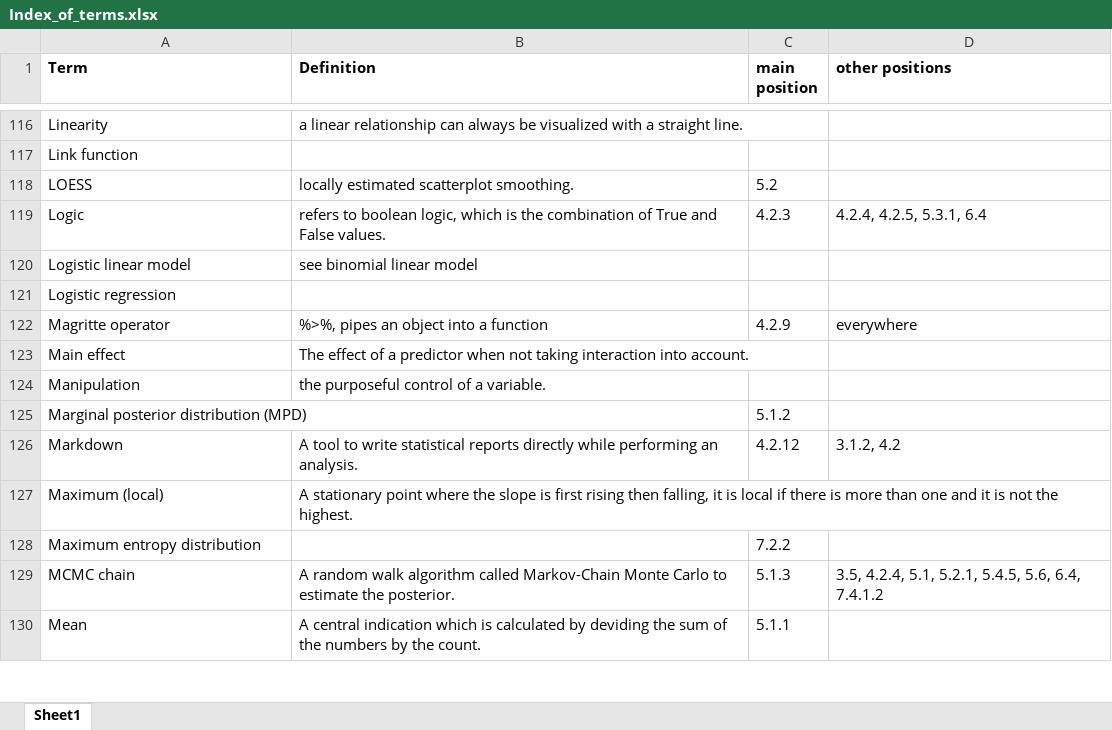
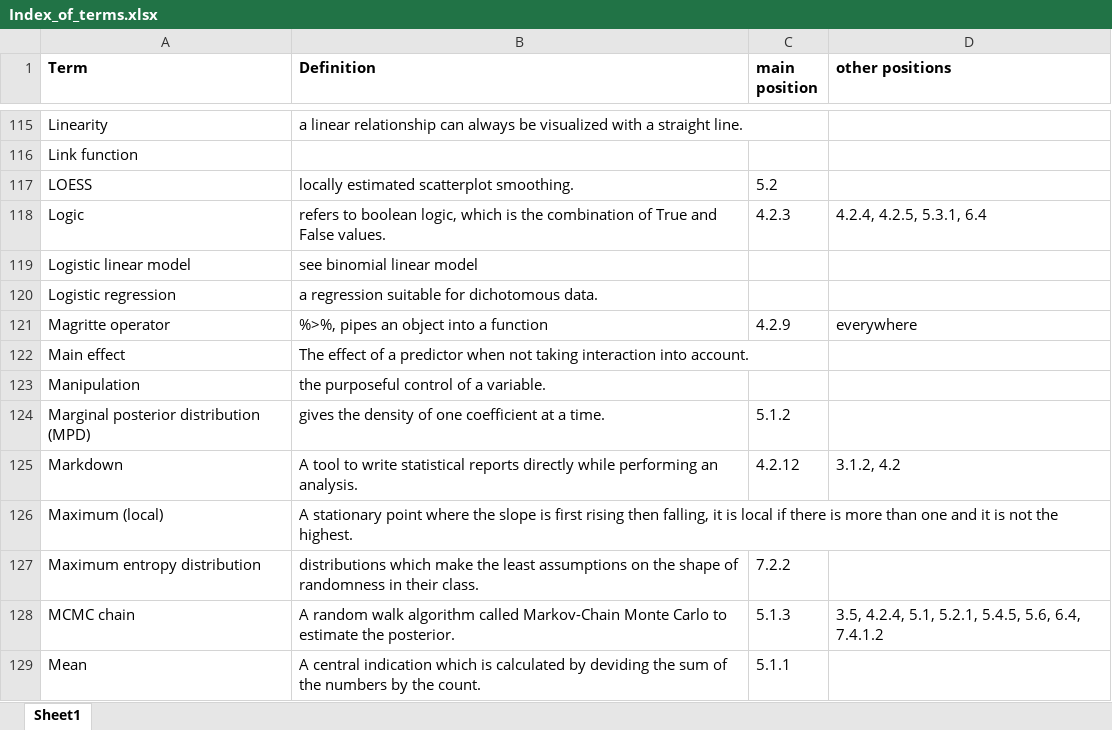
Before and after one commit to schmettow/New_Stats, an Excel workbook: Index_of_terms.xlsx, sheet Sheet1, drawn as a sheet; only a part is shown, gaps mark what is left out; values as stored, in another font and other column widths than the file's, no borders; addresses are those after the commit; the diff covers the shown part only; the diff names each change by its address in the sheet, - before the commit and + after, or states it on an @@ line.

Commit message:
index definitions

```diff
--- a/Index_of_terms.xlsx (sheet Sheet1)
+++ b/Index_of_terms.xlsx (sheet Sheet1)
-B120 (Definition): (empty)
+B120 (Definition): a regression suitable for dichotomous data.
-B124 (Definition): (empty)
+B124 (Definition): gives the density of one coefficient at a time.
-B127 (Definition): (empty)
+B127 (Definition): distributions which make the least assumptions on the shape of randomness in their class.
```
Also changed, not shown: 1 added row, 2 removed rows and 31 edited cells elsewhere in this sheet.
